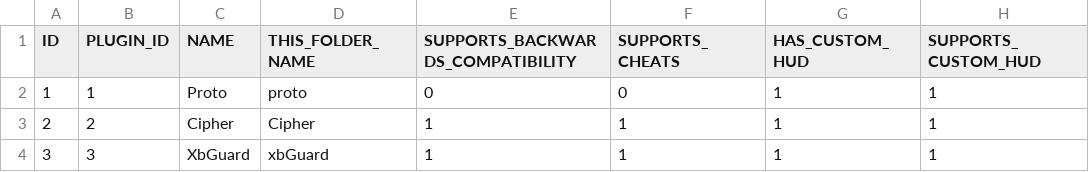
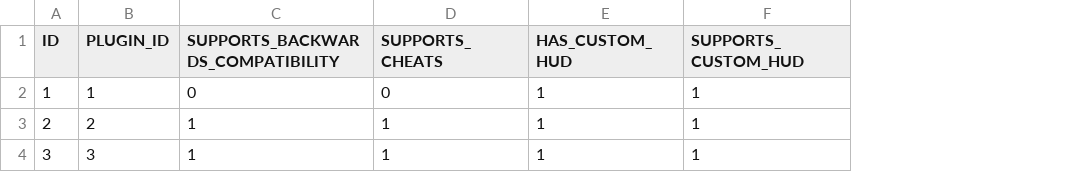
Before and after one commit to portellam/Easy-Launch-INI-Switcher, a CSV file: csv/PLUGIN_STEALTH_SERVERS.csv, drawn as a sheet; only a part is shown; the diff names each change by its address in the sheet, - before the commit and + after, or states it on an @@ line.

Commit message:
Removed redundant columns.

```diff
--- a/csv/PLUGIN_STEALTH_SERVERS.csv
+++ b/csv/PLUGIN_STEALTH_SERVERS.csv
-column C (NAME), rows 2-4: Proto | Cipher | XbGuard
-column D (THIS_FOLDER_NAME), rows 2-4: proto | Cipher | xbGuard
```
